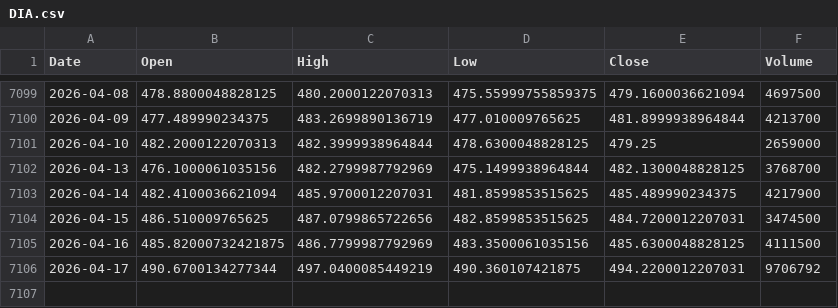
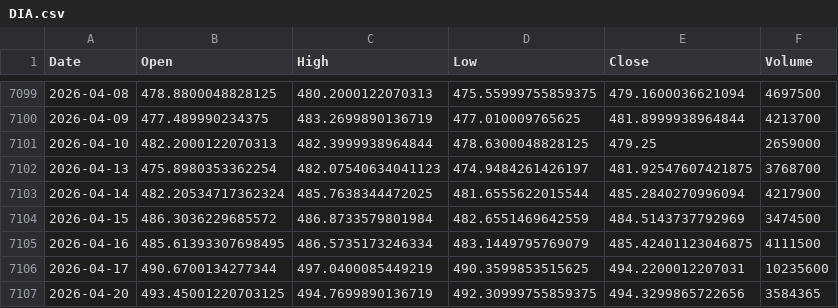
Before and after one commit to kittycapital/etf_fund_flow, a CSV file: data/prices/DIA.csv, drawn as a sheet; only a part is shown, gaps mark what is left out.

```diff
--- a/data/prices/DIA.csv
+++ b/data/prices/DIA.csv
@@ -7101,6 +7101,7 @@ Date,Open,High,Low,Close,Volume
 2026-04-10,482.2000122070313,482.3999938964844,478.6300048828125,479.25,2659000
-2026-04-13,476.1000061035156,482.2799987792969,475.1499938964844,482.1300048828125,3768700
-2026-04-14,482.4100036621094,485.9700012207031,481.8599853515625,485.489990234375,4217900
-2026-04-15,486.510009765625,487.0799865722656,482.8599853515625,484.7200012207031,3474500
-2026-04-16,485.82000732421875,486.7799987792969,483.3500061035156,485.6300048828125,4111500
-2026-04-17,490.6700134277344,497.0400085449219,490.360107421875,494.2200012207031,9706792
+2026-04-13,475.8980353362254,482.07540634041123,474.9484261426197,481.92547607421875,3768700
+2026-04-14,482.20534717362324,485.7638344472025,481.6555622015544,485.2840270996094,4217900
+2026-04-15,486.3036229685572,486.8733579801984,482.6551469642559,484.5143737792969,3474500
+2026-04-16,485.61393307698495,486.5735173246334,483.1449795769079,485.42401123046875,4111500
+2026-04-17,490.6700134277344,497.0400085449219,490.3599853515625,494.2200012207031,10235600
+2026-04-20,493.45001220703125,494.7699890136719,492.30999755859375,494.3299865722656,3584365
```
Also changed, not shown: data/prices/EEM.csv, data/prices/FXI.csv, 49 other files.
